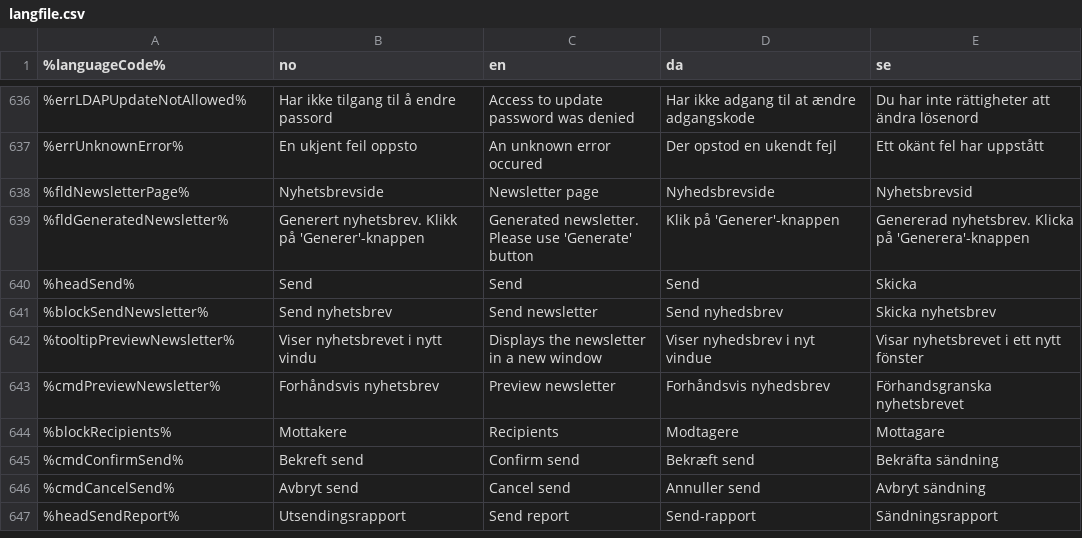
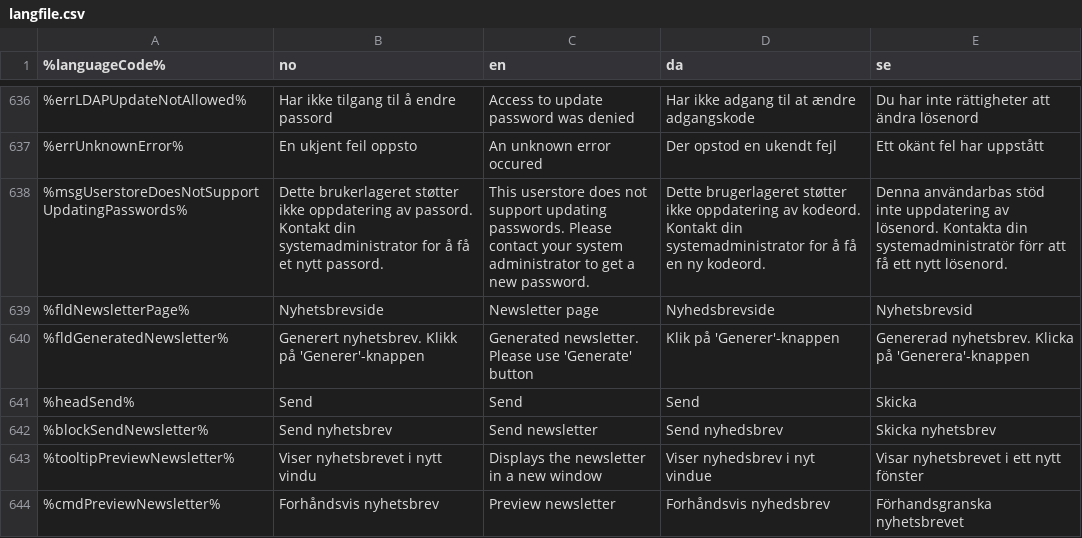
Before and after one commit to rya/cms-ce, a CSV file: modules/cms-core/src/main/resources/com/enonic/cms/core/langfile.csv, drawn as a sheet; only a part is shown, gaps mark what is left out; the shorter side is filled out with more unchanged rows.

Commit message:
B-02416: The "update password" page must not be accessible from the login page, unless the user in fact is able to set a new password.

```diff
--- a/modules/cms-core/src/main/resources/com/enonic/cms/core/langfile.csv
+++ b/modules/cms-core/src/main/resources/com/enonic/cms/core/langfile.csv
@@ -637,2 +637,3 @@
 %errUnknownError%|En ukjent feil oppsto|An unknown error occured|Der opstod en ukendt fejl|Ett okänt fel har uppstått
+%msgUserstoreDoesNotSupportUpdatingPasswords%|Dette brukerlageret støtter ikke oppdatering av passord. Kontakt din systemadministrator for å få et nytt passord.|This userstore does not support updating passwords. Please contact your system administrator to get a new password.|Dette brugerlageret støtter ikke oppdatering av kodeord. Kontakt din systemadministrator for å få en ny kodeord.|Denna användarbas stöd inte uppdatering av lösenord. Kontakta din systemadministratör förr att få ett nytt lösenord.
 %fldNewsletterPage%|Nyhetsbrevside|Newsletter page|Nyhedsbrevside|Nyhetsbrevsid
```
Also changed, not shown: 2 other files.
